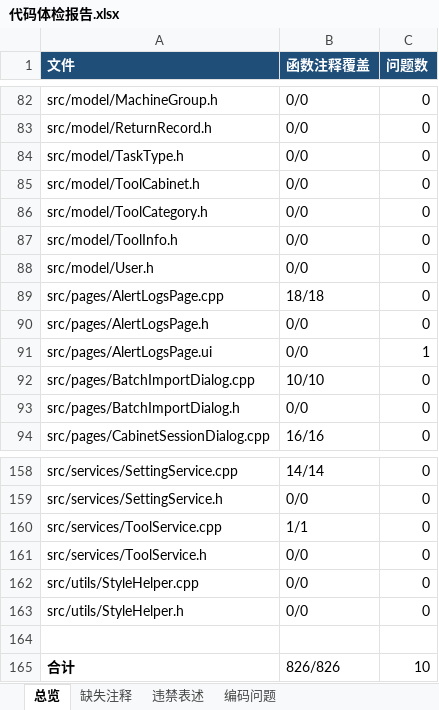
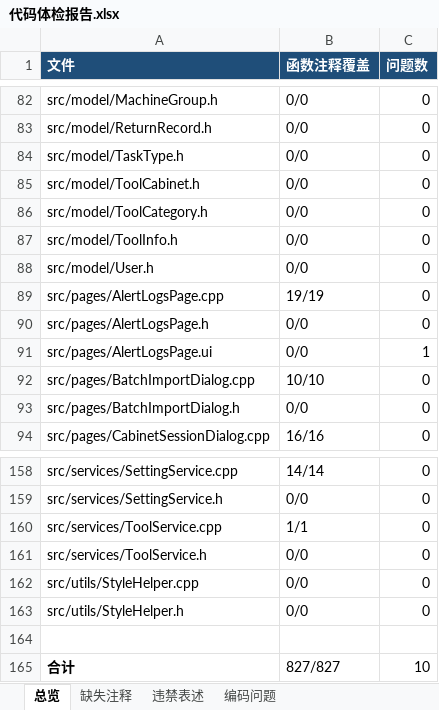
Before and after one commit to yuanyansuccess/SmartCabinetLite, an Excel workbook: docs/代码体检报告.xlsx, sheet 总览, drawn as a sheet; only a part is shown, gaps mark what is left out; values as stored, in another font and other column widths than the file's, no borders; the diff names each change by its address in the sheet, - before the commit and + after, or states it on an @@ line.

```diff
--- a/docs/代码体检报告.xlsx (sheet 总览)
+++ b/docs/代码体检报告.xlsx (sheet 总览)
-B89 (函数注释覆盖): 18/18
+B89 (函数注释覆盖): 19/19
-B165 (函数注释覆盖): 826/826
+B165 (函数注释覆盖): 827/827
```
